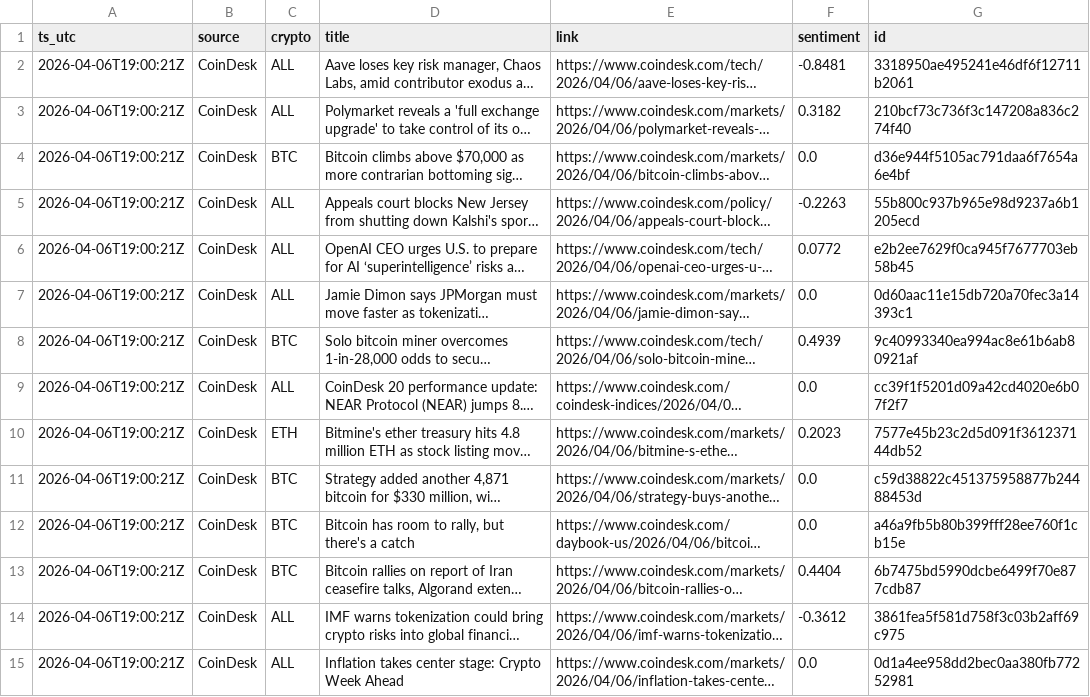
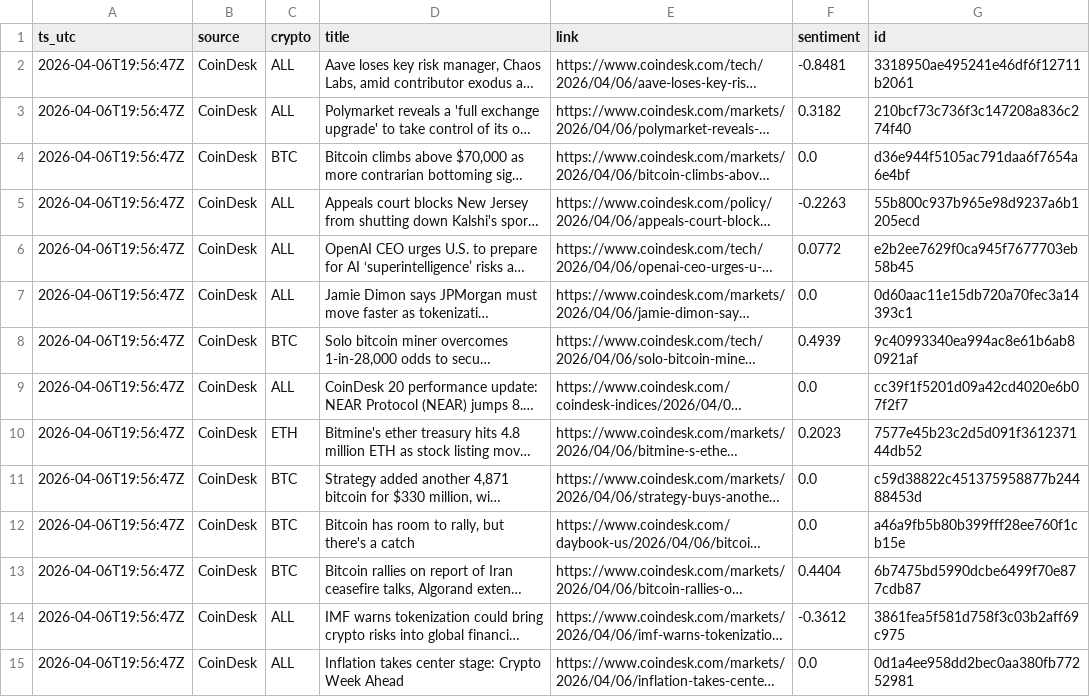
Before and after one commit to gertidokaj/crypto-sentiment-forecasting, a CSV file: data/live/news_latest.csv, drawn as a sheet; only a part is shown; long unchanged cells end in …; the diff covers the shown part only; the diff names each change by its address in the sheet, - before the commit and + after, or states it on an @@ line.

```diff
--- a/data/live/news_latest.csv
+++ b/data/live/news_latest.csv
-A2:A15 (ts_utc): 2026-04-06T19:00:21Z
+A2:A15 (ts_utc): 2026-04-06T19:56:47Z
```
Also changed, not shown: 1 added row, 1 removed row and 53 edited cells elsewhere in this file, data/live/features_latest.csv, data/live/market_history.csv, 4 other files.
